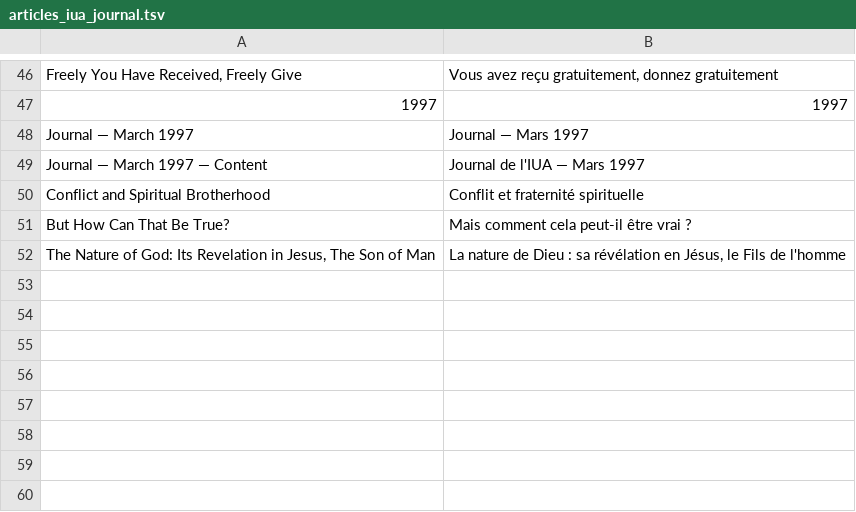
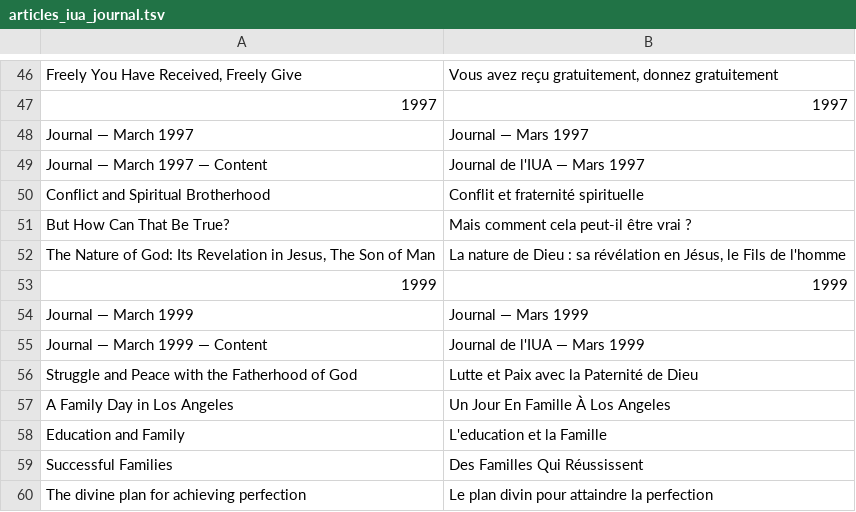
Before and after one commit to JanHerca/urantiapedia, a TSV file: input/txt/articles-fr/articles_iua_journal.tsv, drawn as a sheet; only a part is shown, gaps mark what is left out; the diff names each change by its address in the sheet, - before the commit and + after, or states it on an @@ line.

```diff
--- a/input/txt/articles-fr/articles_iua_journal.tsv
+++ b/input/txt/articles-fr/articles_iua_journal.tsv
+row 53: 1999 | 1999
+row 54: Journal — March 1999 | Journal — Mars 1999
+row 55: Journal — March 1999 — Content | Journal de l'IUA — Mars 1999
+row 56: Struggle and Peace with the Fatherhood of God | Lutte et Paix avec la Paternité de Dieu
+row 57: A Family Day in Los Angeles | Un Jour En Famille À Los Angeles
+row 58: Education and Family | L'education et la Famille
+row 59: Successful Families | Des Familles Qui Réussissent
+row 60: The divine plan for achieving perfection | Le plan divin pour attaindre la perfection
```
Also changed, not shown: input/txt/articles-en/articles_iua_journal.tsv, input/txt/articles-es/articles_iua_journal.tsv, 18 other files.
